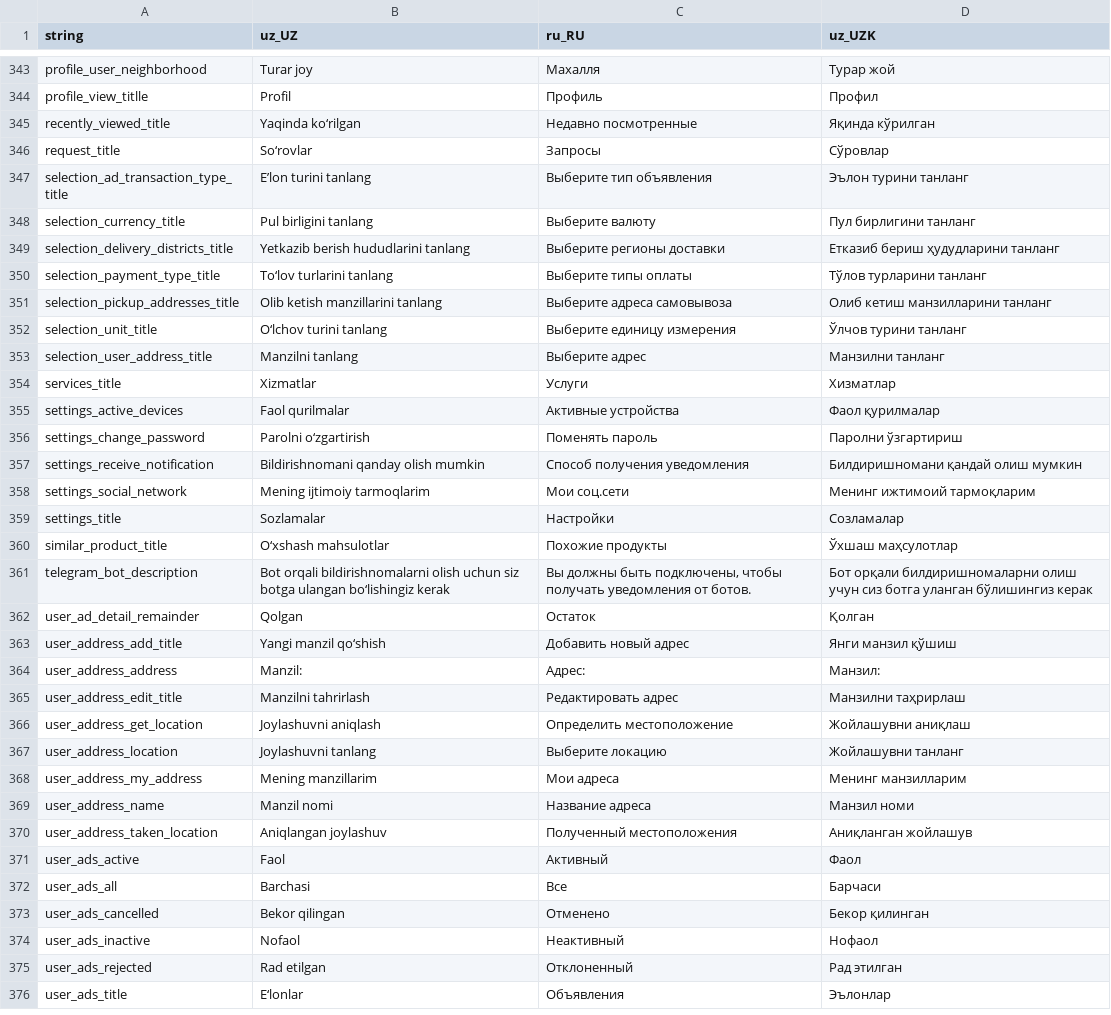
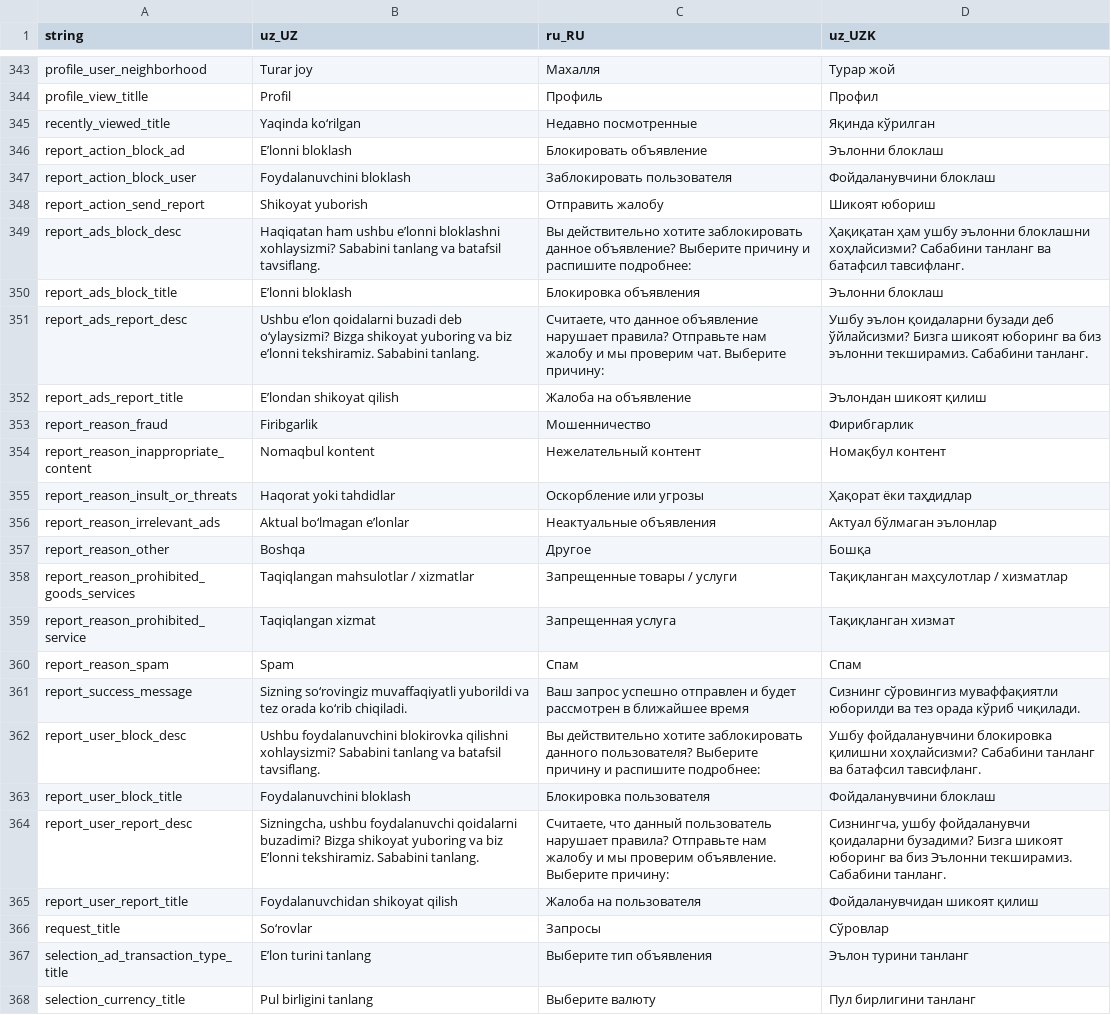
Before and after one commit to Hikmatullohprogramist/El-xizmati, a CSV file: assets/localization/translations.csv, drawn as a sheet; only a part is shown, gaps mark what is left out; the shorter side is filled out with more unchanged rows; the diff names each change by its address in the sheet, - before the commit and + after, or states it on an @@ line.

Commit message:
added: submit report page

```diff
--- a/assets/localization/translations.csv
+++ b/assets/localization/translations.csv
+row 346: report_action_block_ad | E’lonni bloklash | Блокировать объявление | Эълонни блоклаш
+row 347: report_action_block_user | Foydalanuvchini bloklash | Заблокировать пользователя | Фойдаланувчини блоклаш
+row 348: report_action_send_report | Shikoyat yuborish | Отправить жалобу | Шикоят юбориш
+row 349: report_ads_block_desc | Haqiqatan ham ushbu e’lonni bloklashni xohlaysizmi? Sababini tanlang va batafsil tavsiflang. | Вы действительно хотите заблокировать данное объявление? Выберите причину и распишите подробнее: | Ҳақиқатан ҳам ушбу эълонни блоклашни хоҳлайсизми? Сабабини танланг ва батафсил тавсифланг.
+row 350: report_ads_block_title | E’lonni bloklash | Блокировка объявления | Эълонни блоклаш
+row 351: report_ads_report_desc | Ushbu e’lon qoidalarni buzadi deb o‘ylaysizmi? Bizga shikoyat yuboring va biz e’lonni tekshiramiz. Sababini tanlang. | Считаете, что данное объявление нарушает правила? Отправьте нам жалобу и мы проверим чат. Выберите причину: | Ушбу эълон қоидаларни бузади деб ўйлайсизми? Бизга шикоят юборинг ва биз эълонни текширамиз. Сабабини танланг.
+row 352: report_ads_report_title | E’londan shikoyat qilish | Жалоба на объявление | Эълондан шикоят қилиш
+row 353: report_reason_fraud | Firibgarlik | Мошенничество | Фирибгарлик
+row 354: report_reason_inappropriate_content | Nomaqbul kontent | Нежелательный контент | Номақбул контент
+row 355: report_reason_insult_or_threats | Haqorat yoki tahdidlar | Оскорбление или угрозы | Ҳақорат ёки таҳдидлар
+row 356: report_reason_irrelevant_ads | Aktual bo‘lmagan e’lonlar | Неактуальные объявления | Актуал бўлмаган эълонлар
+row 357: report_reason_other | Boshqa | Другое | Бошқа
+row 358: report_reason_prohibited_goods_services | Taqiqlangan mahsulotlar / xizmatlar | Запрещенные товары / услуги | Тақиқланган маҳсулотлар / хизматлар
+row 359: report_reason_prohibited_service | Taqiqlangan xizmat | Запрещенная услуга | Тақиқланган хизмат
+row 360: report_reason_spam | Spam | Спам | Спам
+row 361: report_success_message | Sizning so‘rovingiz muvaffaqiyatli yuborildi va tez orada ko‘rib chiqiladi. | Ваш запрос успешно отправлен и будет рассмотрен в ближайшее время | Сизнинг сўровингиз муваффақиятли юборилди ва тез орада кўриб чиқилади.
+row 362: report_user_block_desc | Ushbu foydalanuvchini blokirovka qilishni xohlaysizmi? Sababini tanlang va batafsil tavsiflang. | Вы действительно хотите заблокировать данного пользователя? Выберите причину и распишите подробнее: | Ушбу фойдаланувчини блокировка қилишни хоҳлайсизми? Сабабини танланг ва батафсил тавсифланг.
+row 363: report_user_block_title | Foydalanuvchini bloklash | Блокировка пользователя | Фойдаланувчини блоклаш
+row 364: report_user_report_desc | Sizningcha, ushbu foydalanuvchi qoidalarni buzadimi? Bizga shikoyat yuboring va biz E’lonni tekshiramiz. Sababini tanlang. | Считаете, что данный пользователь нарушает правила? Отправьте нам жалобу и мы проверим объявление. Выберите причину: | Сизнингча, ушбу фойдаланувчи қоидаларни бузадими? Бизга шикоят юборинг ва биз Эълонни текширамиз. Сабабини танланг.
+row 365: report_user_report_title | Foydalanuvchidan shikoyat qilish | Жалоба на пользователя | Фойдаланувчидан шикоят қилиш
```
Also changed, not shown: 16 other files.
